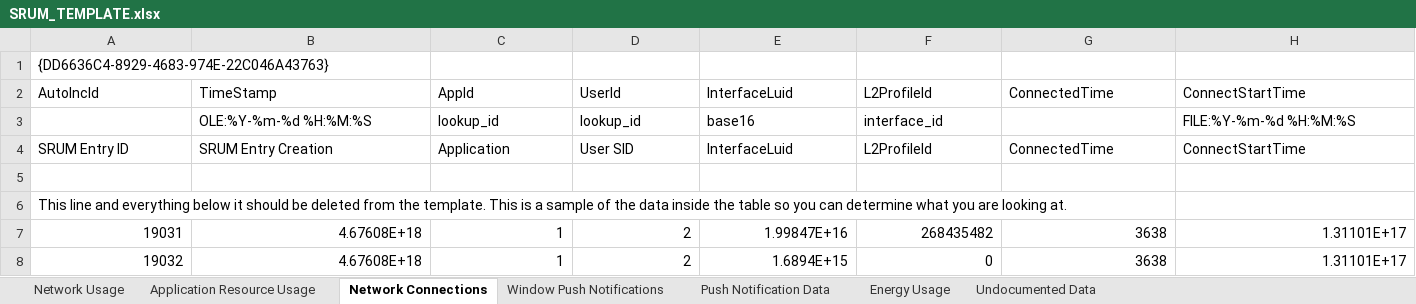
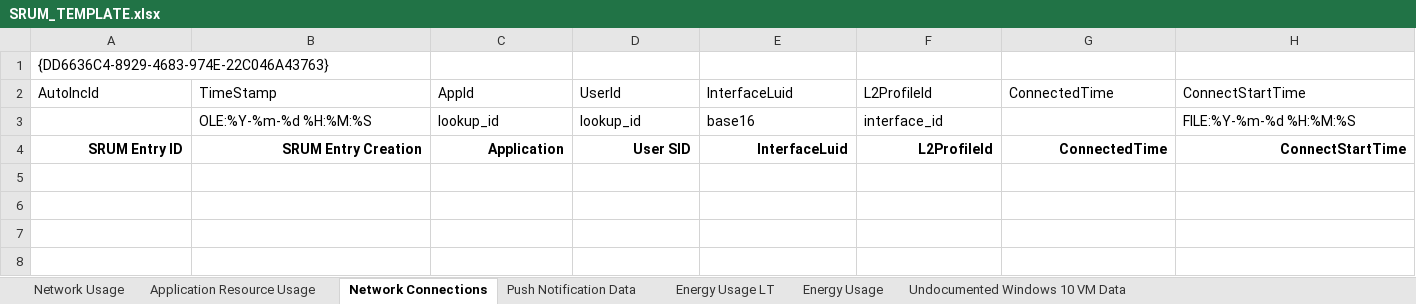
Before and after one commit to MarkBaggett/srum-dump, an Excel workbook: SRUM_TEMPLATE.xlsx, sheet Network Connections, drawn as a sheet; only a part is shown; values as stored, in another font and other column widths than the file's, no borders; rows hold the shown columns only; the diff covers the shown part only; the diff names each change by its address in the sheet, - before the commit and + after, or states it on an @@ line.

```diff
--- a/SRUM_TEMPLATE.xlsx (sheet Network Connections)
+++ b/SRUM_TEMPLATE.xlsx (sheet Network Connections)
-sheet tab: Undocumented Data
+sheet tab: Undocumented Windows 10 VM Data
-sheet tab: Window Push Notifications
+sheet tab: Energy Usage LT
@@ A4:H4 bold: off → on, alignment: left → right @@
-row 5: (empty)
-row 6: This line and everything below it should be deleted from the template. This is a sample of the data inside the table so you can determine what you are looking at.
-row 7: 19031 | 4.67608E+18 | 1 | 2 | 1.99847E+16 | 268435482 | 3638 | 1.31101E+17
-row 8: 19032 | 4.67608E+18 | 1 | 2 | 1.6894E+15 | 0 | 3638 | 1.31101E+17
```
Also changed, not shown: cell formats elsewhere in this sheet, sheet Energy Usage, sheet Application Resource Usage, sheet Network Usage, sheet Push Notification Data, sheet Undocumented Windows 10 VM Data, 4 other files.
